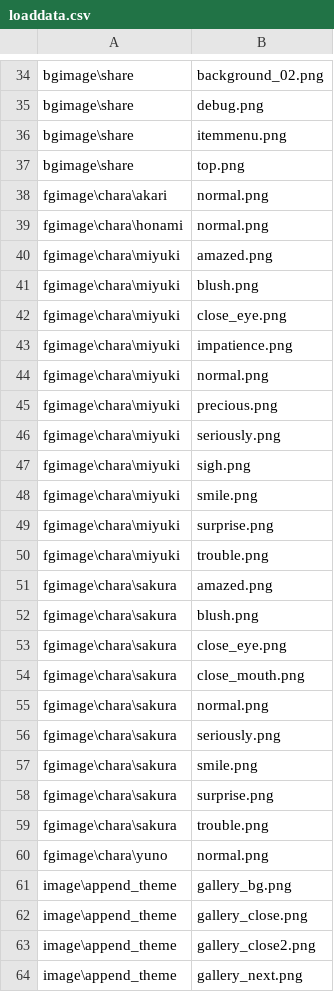
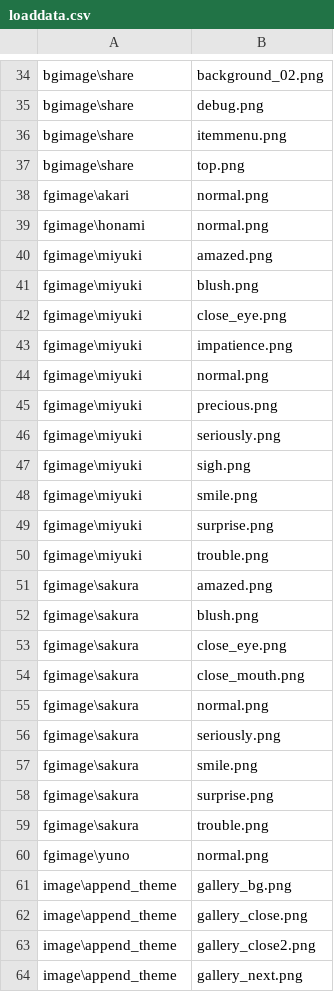
Before and after one commit to kokugomaru/3MoreHertzToUnison, a CSV file: data/others/plugin/loading/data/loaddata.csv, drawn as a sheet; only a part is shown, gaps mark what is left out.

```diff
--- a/data/others/plugin/loading/data/loaddata.csv
+++ b/data/others/plugin/loading/data/loaddata.csv
@@ -37,25 +37,25 @@ bgimage\share,itemmenu.png
 bgimage\share,top.png
-fgimage\chara\akari,normal.png
-fgimage\chara\honami,normal.png
-fgimage\chara\miyuki,amazed.png
-fgimage\chara\miyuki,blush.png
-fgimage\chara\miyuki,close_eye.png
-fgimage\chara\miyuki,impatience.png
-fgimage\chara\miyuki,normal.png
-fgimage\chara\miyuki,precious.png
-fgimage\chara\miyuki,seriously.png
-fgimage\chara\miyuki,sigh.png
-fgimage\chara\miyuki,smile.png
-fgimage\chara\miyuki,surprise.png
-fgimage\chara\miyuki,trouble.png
-fgimage\chara\sakura,amazed.png
-fgimage\chara\sakura,blush.png
-fgimage\chara\sakura,close_eye.png
-fgimage\chara\sakura,close_mouth.png
-fgimage\chara\sakura,normal.png
-fgimage\chara\sakura,seriously.png
-fgimage\chara\sakura,smile.png
-fgimage\chara\sakura,surprise.png
-fgimage\chara\sakura,trouble.png
-fgimage\chara\yuno,normal.png
+fgimage\akari,normal.png
+fgimage\honami,normal.png
+fgimage\miyuki,amazed.png
+fgimage\miyuki,blush.png
+fgimage\miyuki,close_eye.png
+fgimage\miyuki,impatience.png
+fgimage\miyuki,normal.png
+fgimage\miyuki,precious.png
+fgimage\miyuki,seriously.png
+fgimage\miyuki,sigh.png
+fgimage\miyuki,smile.png
+fgimage\miyuki,surprise.png
+fgimage\miyuki,trouble.png
+fgimage\sakura,amazed.png
+fgimage\sakura,blush.png
+fgimage\sakura,close_eye.png
+fgimage\sakura,close_mouth.png
+fgimage\sakura,normal.png
+fgimage\sakura,seriously.png
+fgimage\sakura,smile.png
+fgimage\sakura,surprise.png
+fgimage\sakura,trouble.png
+fgimage\yuno,normal.png
 image\append_theme,gallery_bg.png
```
Also changed, not shown: 24 other files.
